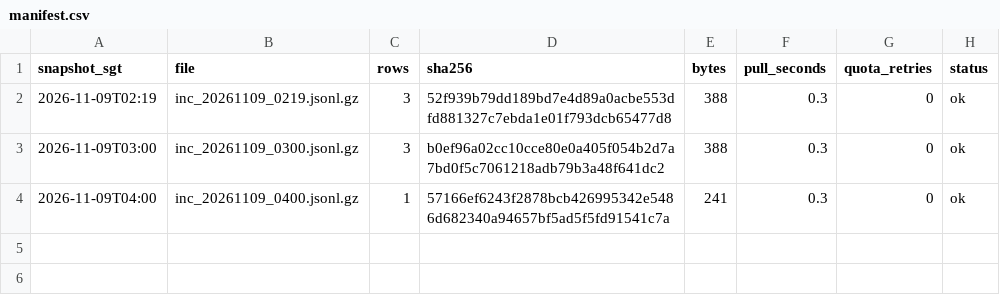
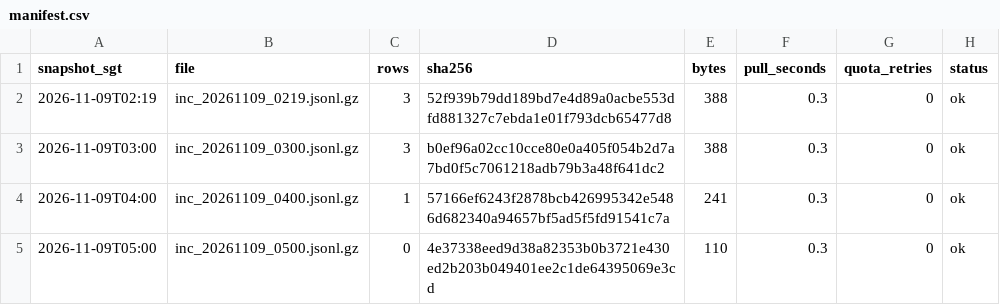
Before and after one commit to LUOaini1213/sg-bus-network-monitor, a CSV file: data/raw/incidents/2026-11-09/manifest.csv, drawn as a sheet.

```diff
--- a/data/raw/incidents/2026-11-09/manifest.csv
+++ b/data/raw/incidents/2026-11-09/manifest.csv
@@ -4 +4,2 @@ snapshot_sgt,file,rows,sha256,bytes,pull_seconds,quota_retries,status
 2026-11-09T04:00,inc_20261109_0400.jsonl.gz,1,57166ef6243f2878bcb426995342e5486d682340a94657bf5ad5f5fd91541c7a,241,0.3,0,ok
+2026-11-09T05:00,inc_20261109_0500.jsonl.gz,0,4e37338eed9d38a82353b0b3721e430ed2b203b049401ee2c1de64395069e3cd,110,0.3,0,ok
```
Also changed, not shown: data/raw/speedbands/2026-11-09/manifest.csv, 2 other files.
